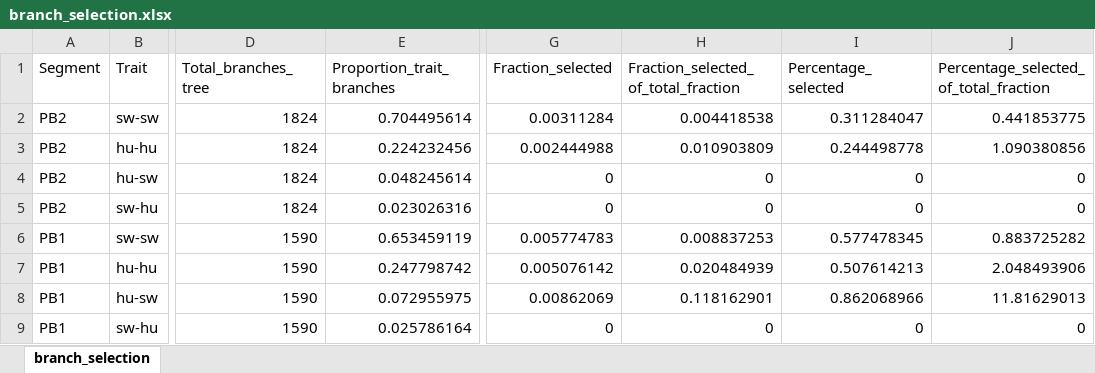
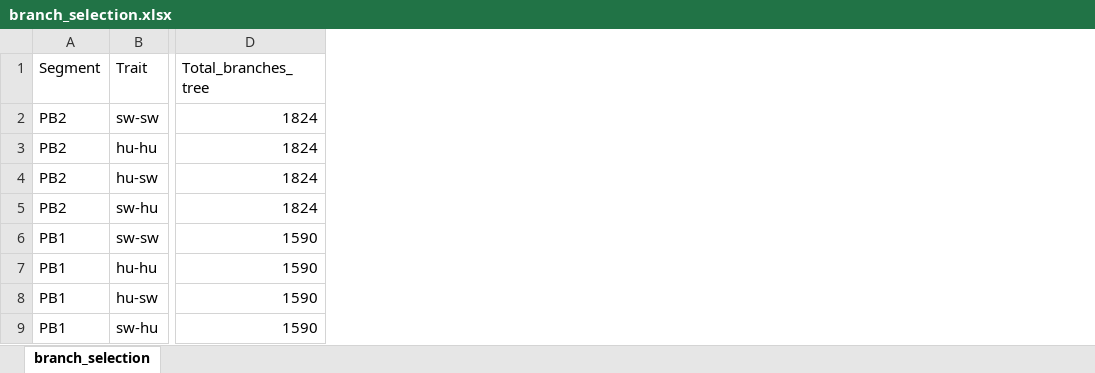
Before and after one commit to KMAnker/IAV_ancestral_reconstruction, an Excel workbook: selection_analysis/branch_selection.xlsx, sheet branch_selection, drawn as a sheet; only a part is shown, gaps mark what is left out; values as stored, in another font and other column widths than the file's, no borders; the diff names each change by its address in the sheet, - before the commit and + after, or states it on an @@ line.

Commit message:
updating selection_analysis directory

```diff
--- a/selection_analysis/branch_selection.xlsx (sheet branch_selection)
+++ b/selection_analysis/branch_selection.xlsx (sheet branch_selection)
-column E (Proportion_trait_branches), rows 2-9: 0.704495614 | 0.224232456 | 0.048245614 | 0.023026316 | 0.653459119 | 0.247798742 | 0.072955975 | 0.025786164
-column G (Fraction_selected), rows 2-9: 0.00311284 | 0.002444988 | 0 | 0 | 0.005774783 | 0.005076142 | 0.00862069 | 0
-column H, rows 1-9: Fraction_selected_of_total_fraction | 0.004418538 | 0.010903809 | 0 | 0 | 0.008837253 | 0.020484939 | 0.118162901 | 0
-column I (Percentage_selected), rows 2-9: 0.311284047 | 0.244498778 | 0 | 0 | 0.577478345 | 0.507614213 | 0.862068966 | 0
-column J, rows 1-9: Percentage_selected_of_total_fraction | 0.441853775 | 1.090380856 | 0 | 0 | 0.883725282 | 2.048493906 | 11.81629013 | 0
```
Also changed, not shown: 2 other files.
